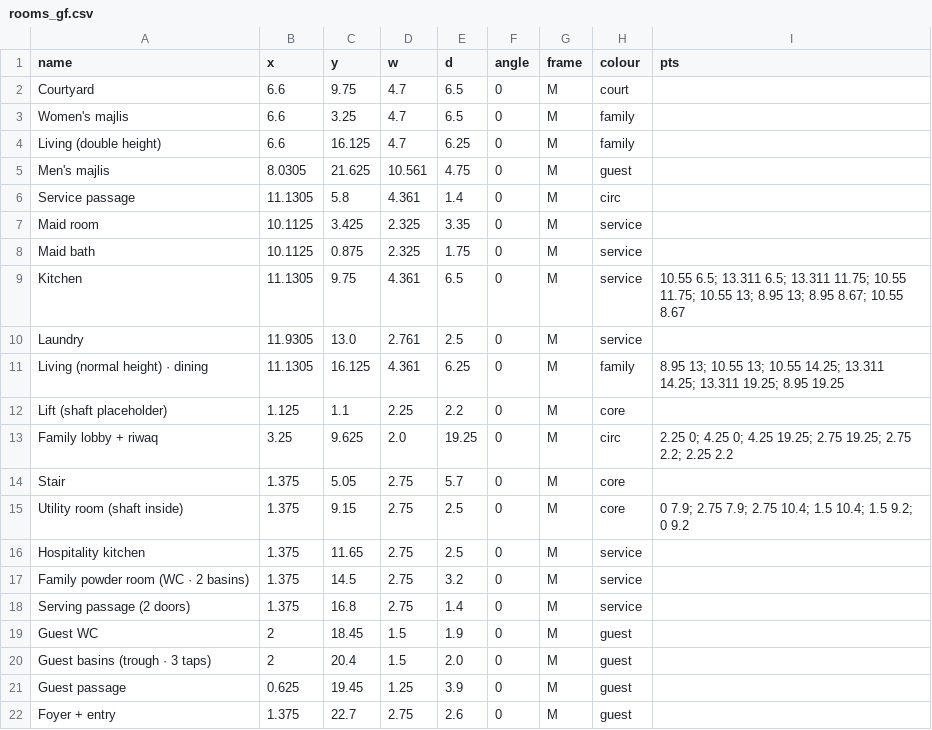
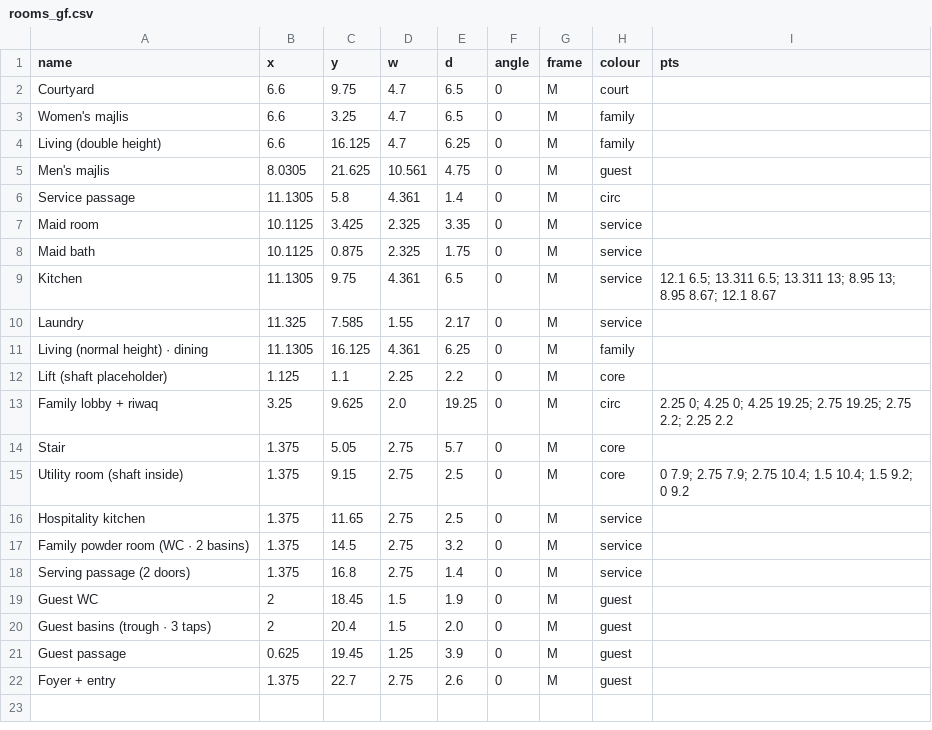
Before and after one commit to ahl20006/House_git, a CSV file: taif_house/data/rooms_gf.csv, drawn as a sheet.

```diff
--- a/taif_house/data/rooms_gf.csv
+++ b/taif_house/data/rooms_gf.csv
@@ -8,5 +8,5 @@ Maid room,10.1125,3.425,2.325,3.35,0,M,service,
 Maid bath,10.1125,0.875,2.325,1.75,0,M,service,
-Kitchen,11.1305,9.75,4.361,6.5,0,M,service,10.55 6.5; 13.311 6.5; 13.311 11.75; 10.55 11.75; 10.55 13; 8.95 13; 8.95 8.67; 10.55 8.67
-Laundry,11.9305,13.0,2.761,2.5,0,M,service,
-Living (normal height) · dining,11.1305,16.125,4.361,6.25,0,M,family,8.95 13; 10.55 13; 10.55 14.25; 13.311 14.25; 13.311 19.25; 8.95 19.25
+Kitchen,11.1305,9.75,4.361,6.5,0,M,service,12.1 6.5; 13.311 6.5; 13.311 13; 8.95 13; 8.95 8.67; 12.1 8.67
+Laundry,11.325,7.585,1.55,2.17,0,M,service,
+Living (normal height) · dining,11.1305,16.125,4.361,6.25,0,M,family,
 Lift (shaft placeholder),1.125,1.1,2.25,2.2,0,M,core,
```
Also changed, not shown: 6 other files.
